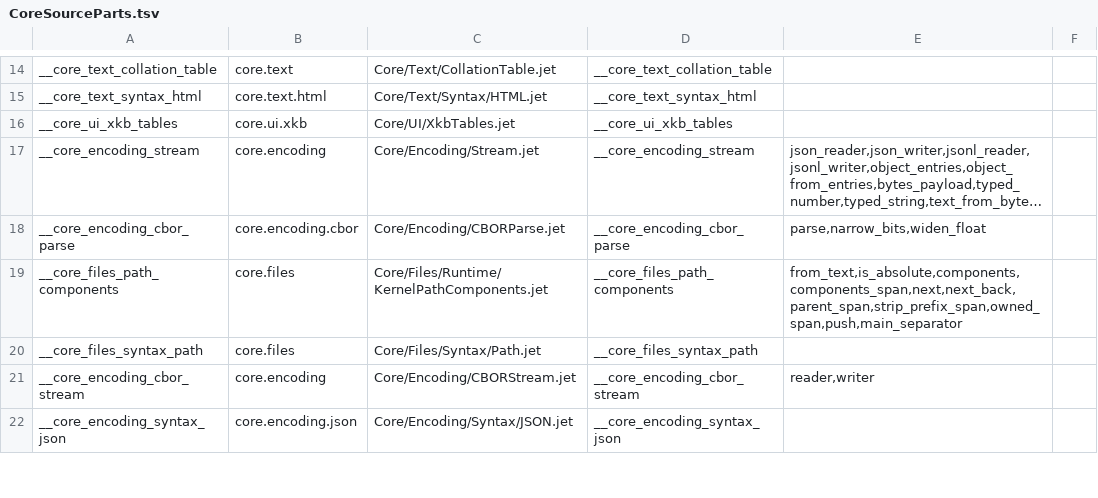
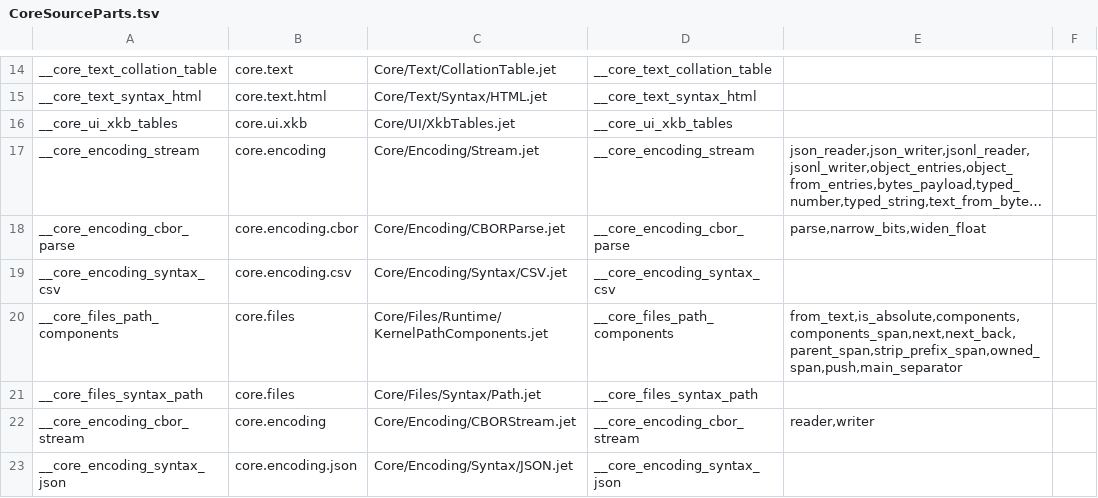
Before and after one commit to jet-language/jet, a TSV file: Compiler/Prelude/CoreSourceParts.tsv, drawn as a sheet; only a part is shown, gaps mark what is left out; long unchanged cells end in …; the diff names each change by its address in the sheet, - before the commit and + after, or states it on an @@ line.

Commit message:
Core/Encoding/CSV: drive RFC 4180 CSV parsing from a Core/Grammar syntax part
base: 8ade4caa176
seed: none

Moves comma-delimited `core.encoding.csv.{parse, rows}` onto a deferrable
Core/Grammar syntax part:

- Core/Encoding/Syntax/CSV.jet (__core_encoding_syntax_csv, empty `owns`):
  printable RFC 4180 `Sheet: Grammar{...}` handling quoted fields with
  embedded commas/newlines and doubled `""` quotes, plain fields, empty
  fields, LF/CRLF record endings, bare-CR refusal, and exact 1-based record
  line numbering with `header` and `skip_blank` flags.
- Core/Encoding/CSV.jet: imports deferrable `csv_syntax`, parses valid
  comma-delimited CSV sheets through `csv_syntax.csv_parse_rows`, falling
  back to the streaming scanner for custom delimiters and exact byte-offset
  error reports. Adds a direct grammar parity `#Test`.
- Compiler/Prelude/CoreSourceParts.tsv & Compiler/Prelude/Core.rows:
  registers `__core_encoding_syntax_csv` with empty `owns` and adds
  `core.grammar` to `core.encoding.csv` dependencies.

Checks run (on latest batch61 seed):
- jet test Core/Encoding/CSV.jet: 8/8 pass (including direct grammar parity test)
- jet test Tests/Guards/CoreDeclarations/core_declarations.jet: 6/6 pass
- git apply --check on clean base: OK

Criteria:
- #7036 n4 (Core format parsers on Core/Grammar: RFC 4180 CSV)

```diff
--- a/Compiler/Prelude/CoreSourceParts.tsv
+++ b/Compiler/Prelude/CoreSourceParts.tsv
+row 19: __core_encoding_syntax_csv | core.encoding.csv | Core/Encoding/Syntax/CSV.jet | __core_encoding_syntax_csv
```
Also changed, not shown: 3 other files.
